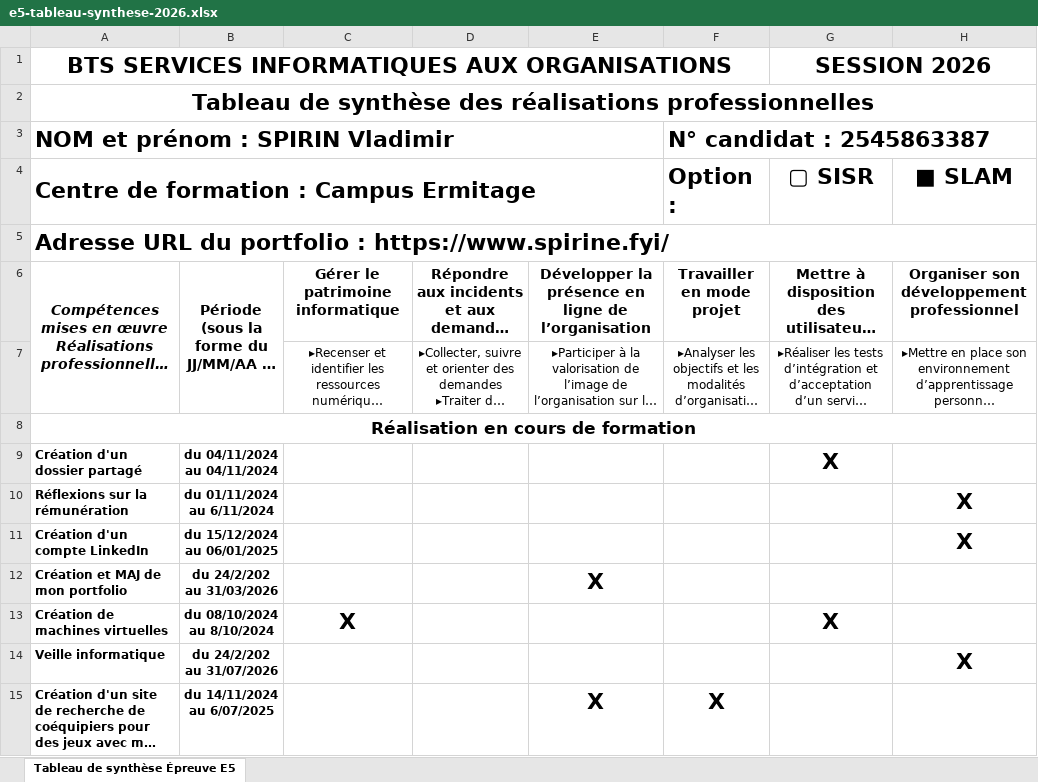
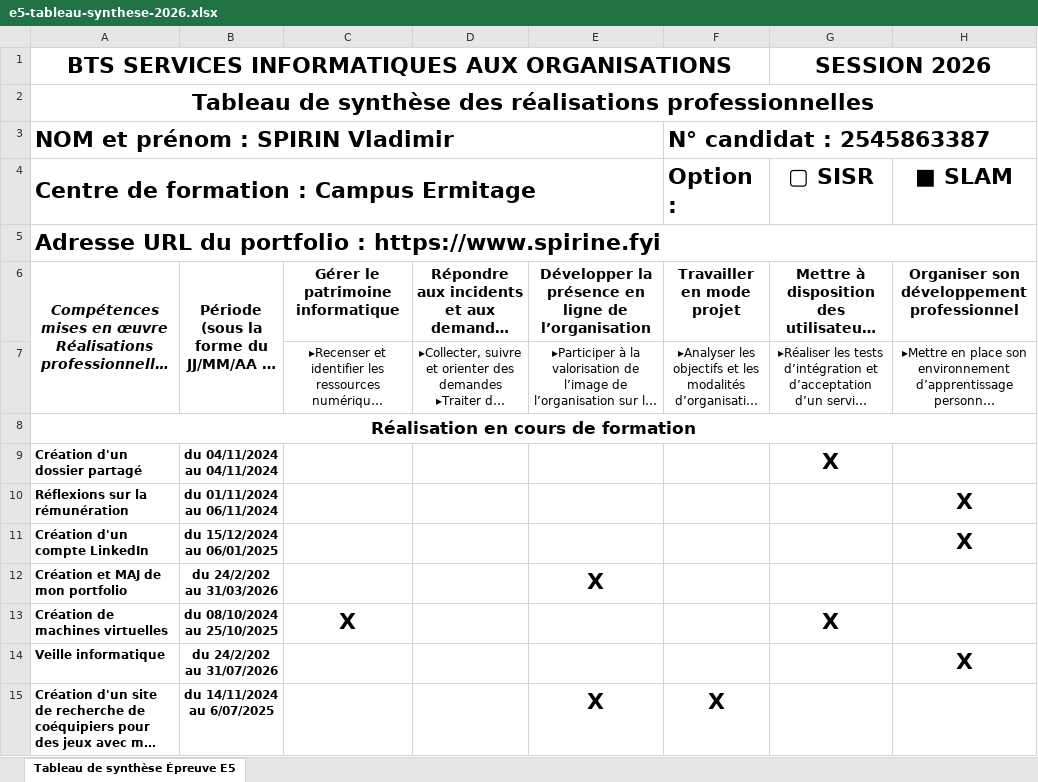
Before and after one commit to Farounaga/magicui_portfolio, an Excel workbook: public/e5-tableau-synthese-2026.xlsx, sheet Tableau de synthèse Épreuve E5, drawn as a sheet; only a part is shown; long unchanged cells end in …; values as stored, in another font and other column widths than the file's, no borders; the diff names each change by its address in the sheet, - before the commit and + after, or states it on an @@ line.

Commit message:
Update portfolio infographics and documents

```diff
--- a/public/e5-tableau-synthese-2026.xlsx (sheet Tableau de synthèse Épreuve E5)
+++ b/public/e5-tableau-synthese-2026.xlsx (sheet Tableau de synthèse Épreuve E5)
-A5: …portfolio : https://www.spirine.fyi/
+A5: …portfolio : https://www.spirine.fyi
-B10: du 01/11/2024 au 6/11/2024
+B10: du 01/11/2024 au 06/11/2024
-B13: du 08/10/2024 au 8/10/2024
+B13: du 08/10/2024 au 25/10/2025
```
Also changed, not shown: 23 other files.
